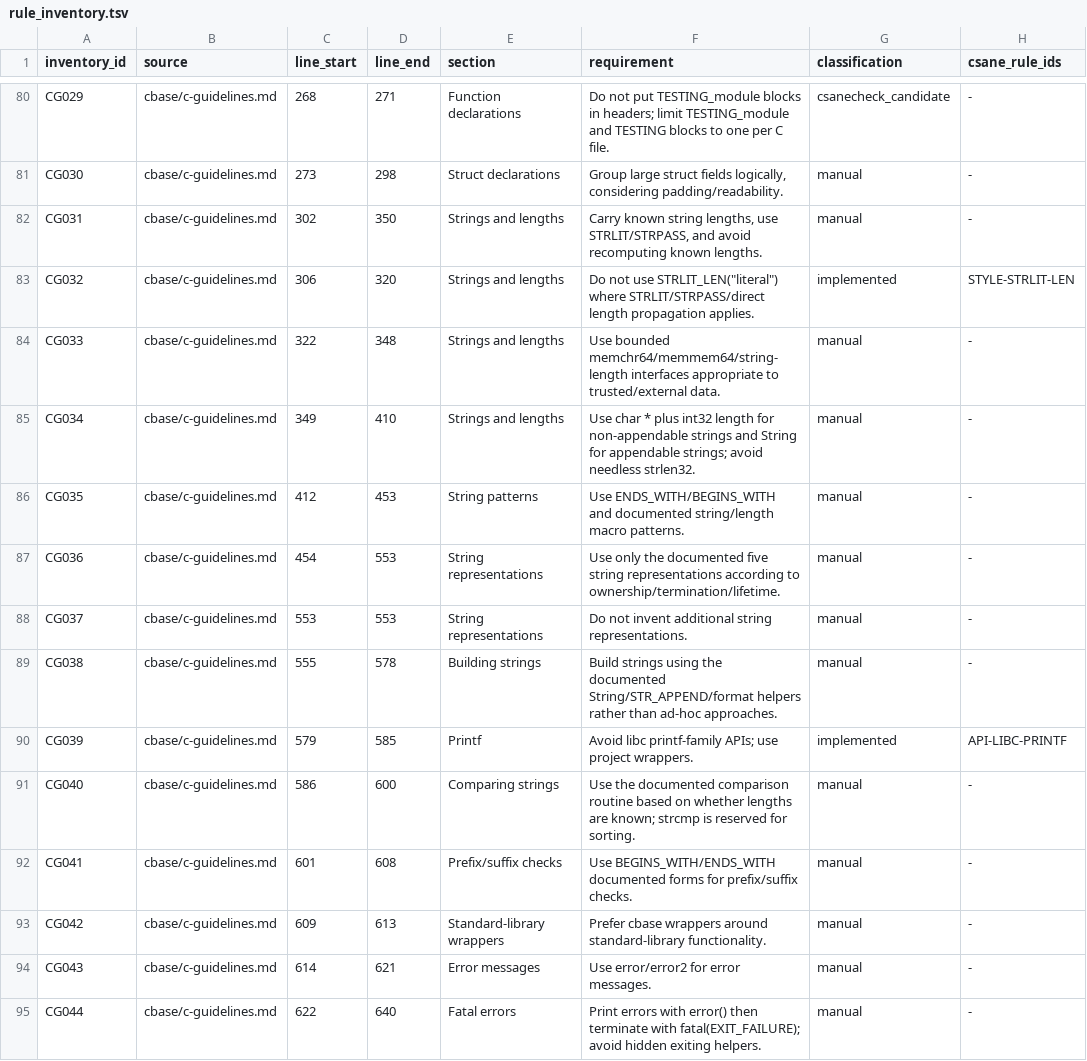
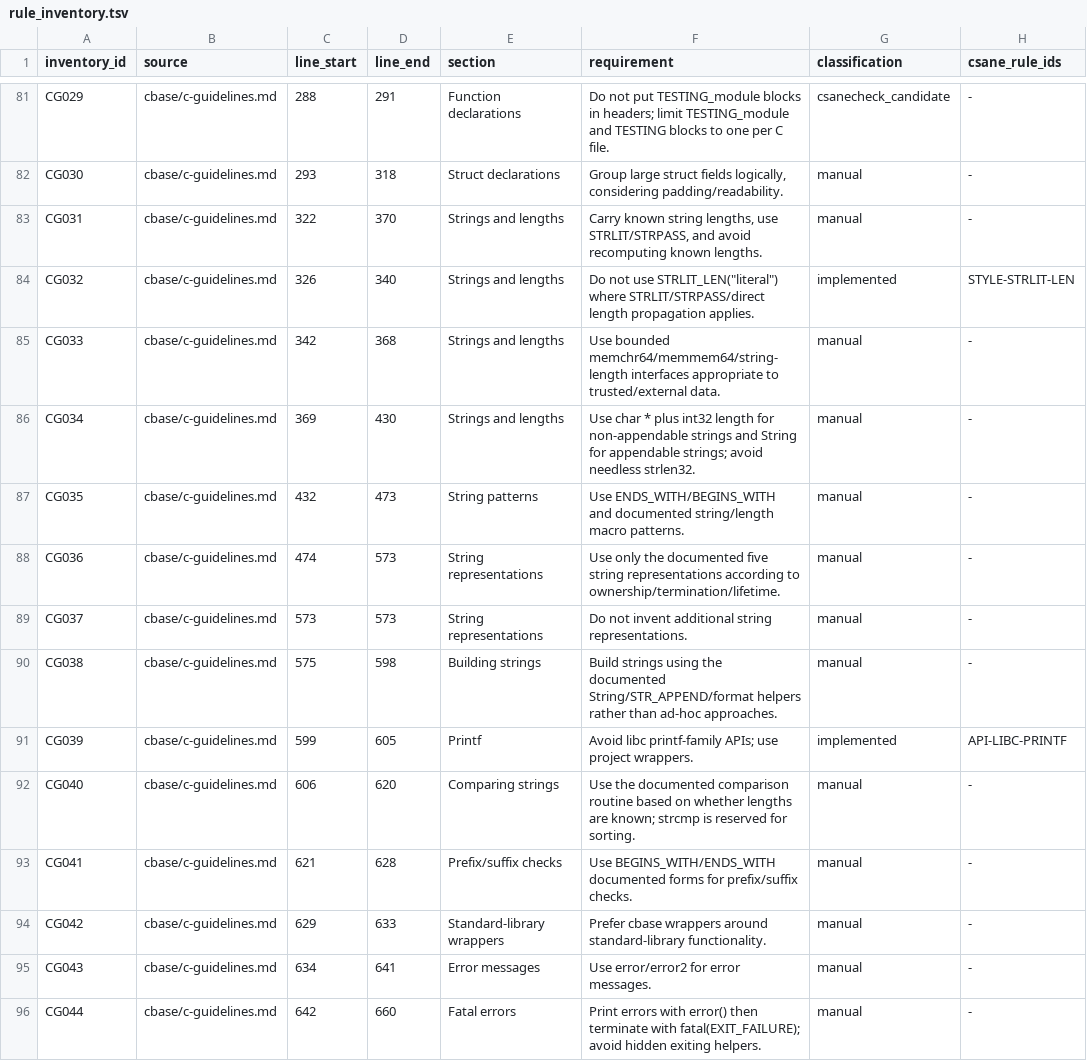
Before and after one commit to lucas-mior/cmeta, a TSV file: csanecheck/rule_inventory.tsv, drawn as a sheet; only a part is shown, gaps mark what is left out; addresses are those after the commit; the diff covers the shown part only; the diff names each change by its address in the sheet, - before the commit and + after, or states it on an @@ line.

```diff
--- a/csanecheck/rule_inventory.tsv
+++ b/csanecheck/rule_inventory.tsv
-C81 (line_start): 268
+C81 (line_start): 288
-D81 (line_end): 271
+D81 (line_end): 291
-C82 (line_start): 273
+C82 (line_start): 293
-D82 (line_end): 298
+D82 (line_end): 318
-C83 (line_start): 302
+C83 (line_start): 322
-D83 (line_end): 350
+D83 (line_end): 370
-C84 (line_start): 306
+C84 (line_start): 326
-D84 (line_end): 320
+D84 (line_end): 340
-C85 (line_start): 322
+C85 (line_start): 342
-D85 (line_end): 348
+D85 (line_end): 368
-C86 (line_start): 349
+C86 (line_start): 369
-D86 (line_end): 410
+D86 (line_end): 430
-C87 (line_start): 412
+C87 (line_start): 432
-D87 (line_end): 453
+D87 (line_end): 473
-C88 (line_start): 454
+C88 (line_start): 474
-D88:D89 (line_end): 553
+D88:D89 (line_end): 573
-C89 (line_start): 553
+C89 (line_start): 573
-C90 (line_start): 555
+C90 (line_start): 575
-D90 (line_end): 578
+D90 (line_end): 598
-C91 (line_start): 579
+C91 (line_start): 599
-D91 (line_end): 585
+D91 (line_end): 605
-C92 (line_start): 586
+C92 (line_start): 606
-D92 (line_end): 600
+D92 (line_end): 620
-C93 (line_start): 601
+C93 (line_start): 621
-D93 (line_end): 608
+D93 (line_end): 628
-C94 (line_start): 609
+C94 (line_start): 629
-D94 (line_end): 613
+D94 (line_end): 633
-C95 (line_start): 614
+C95 (line_start): 634
-D95 (line_end): 621
+D95 (line_end): 641
-C96 (line_start): 622
+C96 (line_start): 642
-D96 (line_end): 640
+D96 (line_end): 660
```
Also changed, not shown: 1 added row and 105 edited cells elsewhere in this file, 4 other files.
